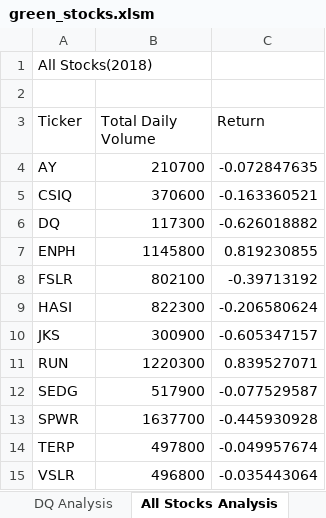
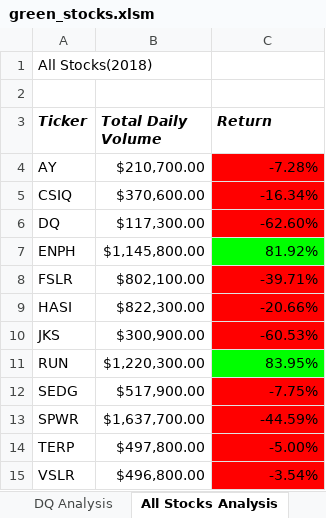
Before and after one commit to SirTonkaton/Stock-Analysis, an Excel workbook: green_stocks.xlsm, sheet All Stocks Analysis, drawn as a sheet; values as stored, in another font and other column widths than the file's, no borders; the diff names each change by its address in the sheet, - before the commit and + after, or states it on an @@ line.

Commit message:
Updated Green Stocks

```diff
--- a/green_stocks.xlsm (sheet All Stocks Analysis)
+++ b/green_stocks.xlsm (sheet All Stocks Analysis)
@@ A3:C3 bold: off → on, italic: off → on @@
-B4 (Total Daily Volume): 210700
+B4 (Total Daily Volume): $210,700.00
-C4 (Return): -0.072847635
+C4 (Return): -7.28%
-C4:C6 fill: none
+C4:C6 fill: #FF0000
-B5 (Total Daily Volume): 370600
+B5 (Total Daily Volume): $370,600.00
-C5 (Return): -0.163360521
+C5 (Return): -16.34%
-B6 (Total Daily Volume): 117300
+B6 (Total Daily Volume): $117,300.00
-C6 (Return): -0.626018882
+C6 (Return): -62.60%
-B7 (Total Daily Volume): 1145800
+B7 (Total Daily Volume): $1,145,800.00
-C7 (Return): 0.819230855
+C7 (Return): 81.92%
-C7 fill: none
+C7 fill: #00FF00
-B8 (Total Daily Volume): 802100
+B8 (Total Daily Volume): $802,100.00
-C8 (Return): -0.39713192
+C8 (Return): -39.71%
-C8:C10 fill: none
+C8:C10 fill: #FF0000
-B9 (Total Daily Volume): 822300
+B9 (Total Daily Volume): $822,300.00
-C9 (Return): -0.206580624
+C9 (Return): -20.66%
-B10 (Total Daily Volume): 300900
+B10 (Total Daily Volume): $300,900.00
-C10 (Return): -0.605347157
+C10 (Return): -60.53%
-B11 (Total Daily Volume): 1220300
+B11 (Total Daily Volume): $1,220,300.00
-C11 (Return): 0.839527071
+C11 (Return): 83.95%
-C11 fill: none
+C11 fill: #00FF00
-B12 (Total Daily Volume): 517900
+B12 (Total Daily Volume): $517,900.00
-C12 (Return): -0.077529587
+C12 (Return): -7.75%
-C12:C15 fill: none
+C12:C15 fill: #FF0000
-B13 (Total Daily Volume): 1637700
+B13 (Total Daily Volume): $1,637,700.00
-C13 (Return): -0.445930928
+C13 (Return): -44.59%
-B14 (Total Daily Volume): 497800
+B14 (Total Daily Volume): $497,800.00
-C14 (Return): -0.049957674
+C14 (Return): -5.00%
-B15 (Total Daily Volume): 496800
+B15 (Total Daily Volume): $496,800.00
-C15 (Return): -0.035443064
+C15 (Return): -3.54%
```
